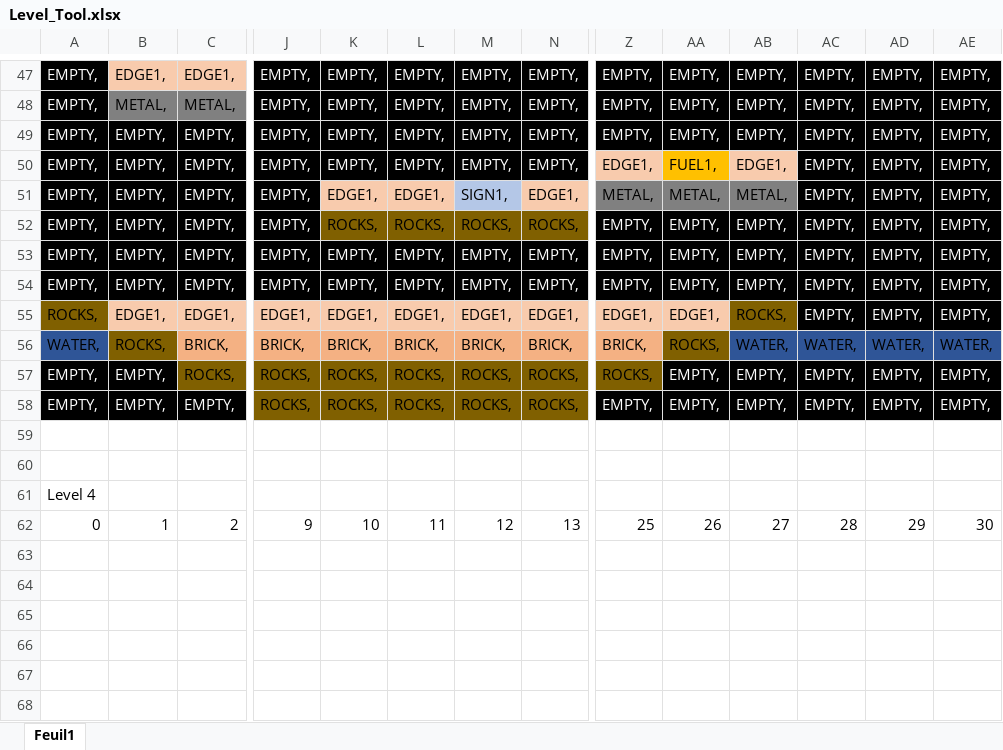
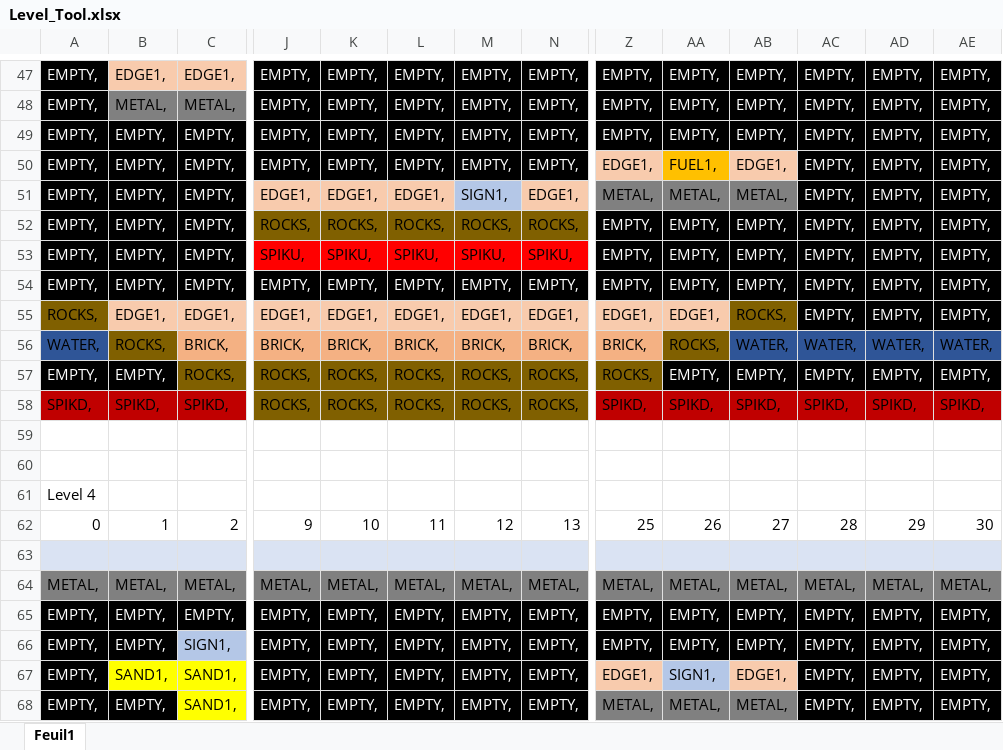
Before and after one commit to Press-Play-On-Tape/SpaceCab, an Excel workbook: Assets/Level_Tool.xlsx, sheet Feuil1, drawn as a sheet; only a part is shown, gaps mark what is left out; values as stored, in another font and other column widths than the file's, no borders; rows hold the shown columns only; the diff covers the shown part only; the diff names each change by its address in the sheet, - before the commit and + after, or states it on an @@ line.

Commit message:
4 level WIP

```diff
--- a/Assets/Level_Tool.xlsx (sheet Feuil1)
+++ b/Assets/Level_Tool.xlsx (sheet Feuil1)
-J51: EMPTY,
+J51: EDGE1,
-J51:J52 text colour: #FFFFFF
+J51:J52 text colour: black
-J51 fill: #000000
+J51 fill: #F8CBAD
-J52: EMPTY,
+J52: ROCKS,
-J52 fill: #000000
+J52 fill: #806000
-J53: EMPTY,
+J53: SPIKU,
@@ J53:N53 text colour: #FFFFFF → black, fill: #000000 → #FF0000 @@
-K53: EMPTY,
+K53: SPIKU,
-L53: EMPTY,
+L53: SPIKU,
-M53: EMPTY,
+M53: SPIKU,
-N53: EMPTY,
+N53: SPIKU,
-A58: EMPTY,
+A58: SPIKD,
@@ A58:C58 fill: #000000 → #C00000, text colour: #FFFFFF → black @@
-B58: EMPTY,
+B58: SPIKD,
-C58: EMPTY,
+C58: SPIKD,
-Z58: EMPTY,
+Z58: SPIKD,
@@ Z58:AE58 fill: #000000 → #C00000, text colour: #FFFFFF → black @@
-AA58: EMPTY,
+AA58: SPIKD,
-AB58: EMPTY,
+AB58: SPIKD,
-AC58: EMPTY,
+AC58: SPIKD,
-AD58: EMPTY,
+AD58: SPIKD,
-AE58: EMPTY,
+AE58: SPIKD,
+row 63: (empty)
+row 64: METAL, | METAL, | METAL, | METAL, | METAL, | METAL, | METAL, | METAL, | METAL, | METAL, | METAL, | METAL, | METAL, | METAL,
+row 65: EMPTY, | EMPTY, | EMPTY, | EMPTY, | EMPTY, | EMPTY, | EMPTY, | EMPTY, | EMPTY, | EMPTY, | EMPTY, | EMPTY, | EMPTY, | EMPTY,
+row 66: EMPTY, | EMPTY, | SIGN1, | EMPTY, | EMPTY, | EMPTY, | EMPTY, | EMPTY, | EMPTY, | EMPTY, | EMPTY, | EMPTY, | EMPTY, | EMPTY,
+row 67: EMPTY, | SAND1, | SAND1, | EMPTY, | EMPTY, | EMPTY, | EMPTY, | EMPTY, | EDGE1, | SIGN1, | EDGE1, | EMPTY, | EMPTY, | EMPTY,
+row 68: EMPTY, | EMPTY, | SAND1, | EMPTY, | EMPTY, | EMPTY, | EMPTY, | EMPTY, | METAL, | METAL, | METAL, | EMPTY, | EMPTY, | EMPTY,
```
Also changed, not shown: 10 added rows, 3 edited cells and cell formats elsewhere in this sheet.
